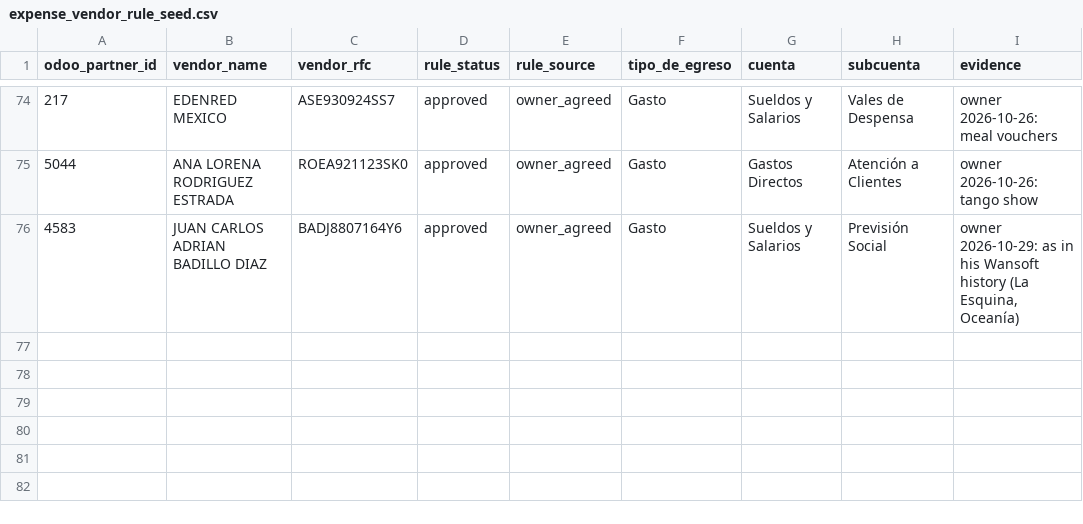
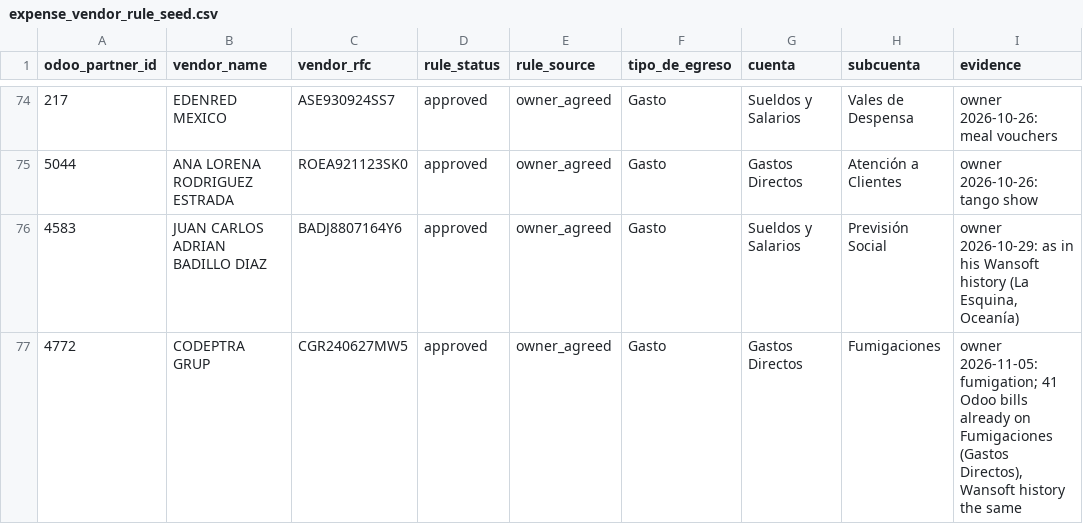
Before and after one commit to javierviniegra/restaurant-wansoft-zenput-etl-pipeline_FAR, a CSV file: seeds/expense_vendor_rule_seed.csv, drawn as a sheet; only a part is shown, gaps mark what is left out.

```diff
--- a/seeds/expense_vendor_rule_seed.csv
+++ b/seeds/expense_vendor_rule_seed.csv
@@ -76 +76,2 @@ odoo_partner_id,vendor_name,vendor_rfc,rule_status,rule_source,tipo_de_egreso,cu
 4583,JUAN CARLOS ADRIAN BADILLO DIAZ,BADJ8807164Y6,approved,owner_agreed,Gasto,Sueldos y Salarios,Previsión Social,"owner 2026-10-29: as in his Wansoft history (La Esquina, Oceanía)"
+4772,CODEPTRA GRUP,CGR240627MW5,approved,owner_agreed,Gasto,Gastos Directos,Fumigaciones,"owner 2026-11-05: fumigation; 41 Odoo bills already on Fumigaciones (Gastos Directos), Wansoft history the same"
```
